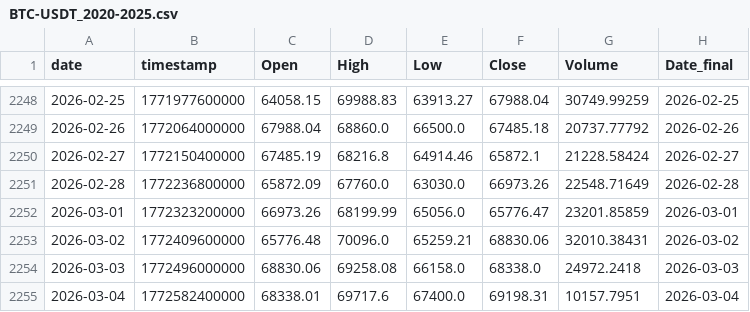
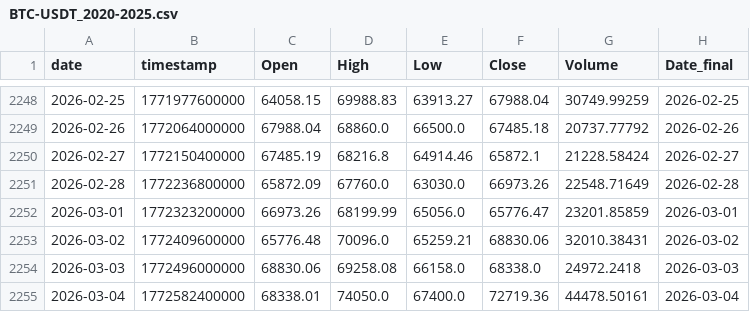
Before and after one commit to Hibra999/TT, a CSV file: data/tokens/BTC-USDT_2020-2025.csv, drawn as a sheet; only a part is shown, gaps mark what is left out.

```diff
--- a/data/tokens/BTC-USDT_2020-2025.csv
+++ b/data/tokens/BTC-USDT_2020-2025.csv
@@ -2254,2 +2254,2 @@ date,timestamp,Open,High,Low,Close,Volume,Date_final
 2026-03-03,1772496000000,68830.06,69258.08,66158.0,68338.0,24972.2418,2026-03-03
-2026-03-04,1772582400000,68338.01,69717.6,67400.0,69198.31,10157.7951,2026-03-04
+2026-03-04,1772582400000,68338.01,74050.0,67400.0,72719.36,44478.50161,2026-03-04
```
Also changed, not shown: data/tokens/AAPL_2020-2025.csv, data/tokens/CBOE_2020-2025.csv, 10 other files.
